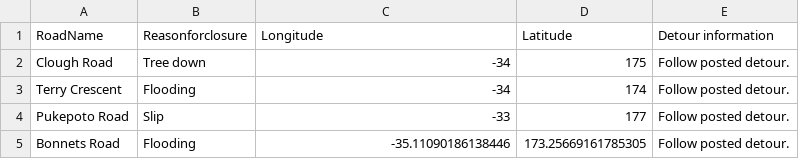
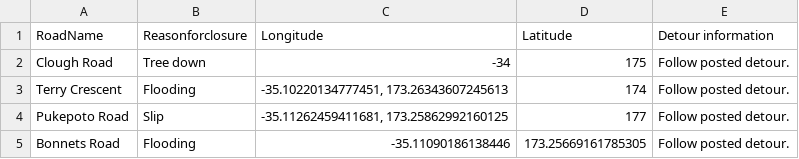
Before and after one commit to almokinsgov/testbed, a CSV file: road.csv, drawn as a sheet.

Commit message:
Update road.csv from Power Automate 2

```diff
--- a/road.csv
+++ b/road.csv
@@ -2,4 +2,4 @@ RoadName,Reasonforclosure,Longitude,Latitude,Detour information
 Clough Road,Tree down,-34,175,Follow posted detour.
-Terry Crescent ,Flooding,-34,174,Follow posted detour.
-Pukepoto Road,Slip,-33,177,Follow posted detour.
+Terry Crescent ,Flooding,"-35.10220134777451, 173.26343607245613",174,Follow posted detour.
+Pukepoto Road,Slip,"-35.11262459411681, 173.25862992160125",177,Follow posted detour.
 Bonnets Road,Flooding,-35.11090186138446,173.25669161785305, Follow posted detour.
```
